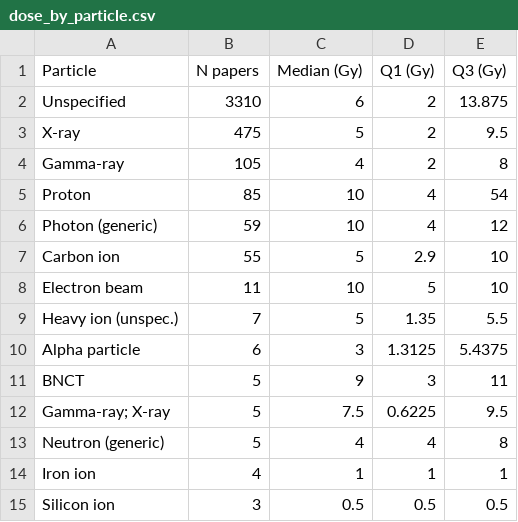
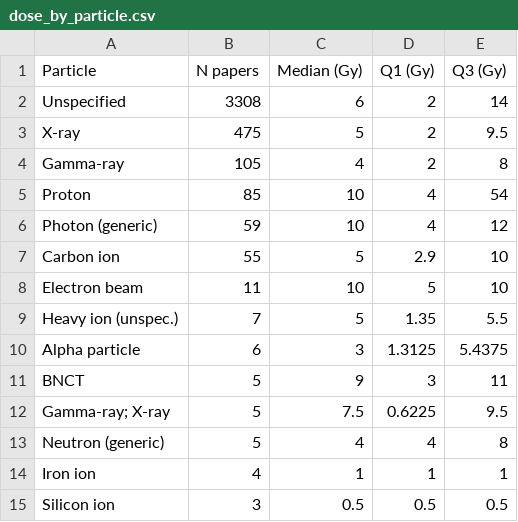
Before and after one commit to taoziyu97/RadBioNET, a CSV file: dados/equipment_dose/dose_by_particle.csv, drawn as a sheet.

```diff
--- a/dados/equipment_dose/dose_by_particle.csv
+++ b/dados/equipment_dose/dose_by_particle.csv
@@ -1,3 +1,3 @@
 Particle,N papers,Median (Gy),Q1 (Gy),Q3 (Gy)
-Unspecified,3310,6,2,13.875
+Unspecified,3308,6,2,14
 X-ray,475,5,2,9.5
```
Also changed, not shown: dados/equipment_dose/dose_by_model.csv, dados/equipment_dose/dose_distribution.csv, 15 other files.
